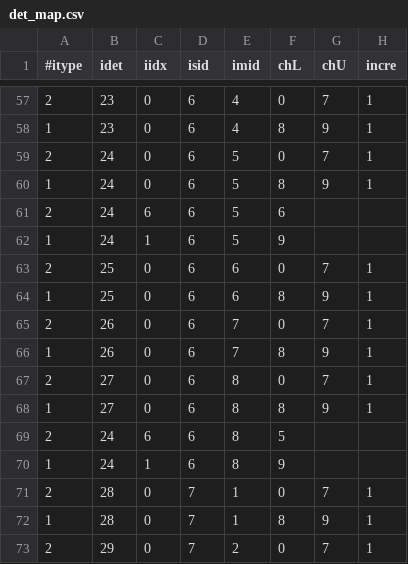
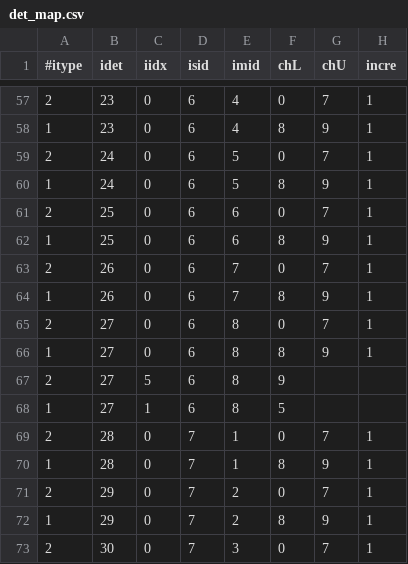
Before and after one commit to ShortLJ/NKFADC_Unpacker2, a CSV file: config/DetMap/KO_25_07/det_map.csv, drawn as a sheet; only a part is shown, gaps mark what is left out; the shorter side is filled out with more unchanged rows.

```diff
--- a/config/DetMap/KO_25_07/det_map.csv
+++ b/config/DetMap/KO_25_07/det_map.csv
@@ -60,4 +60,2 @@
 1,24,0,6,5,8,9,1
-2,24,6,6,5,6,,
-1,24,1,6,5,9,,
 2,25,0,6,6,0,7,1
@@ -68,4 +66,4 @@
 1,27,0,6,8,8,9,1
-2,24,6,6,8,5,,
-1,24,1,6,8,9,,
+2,27,5,6,8,9,,
+1,27,1,6,8,5,,
 2,28,0,7,1,0,7,1
```
Also changed, not shown: config/DetMap/KO_25_01/det_map.csv.
